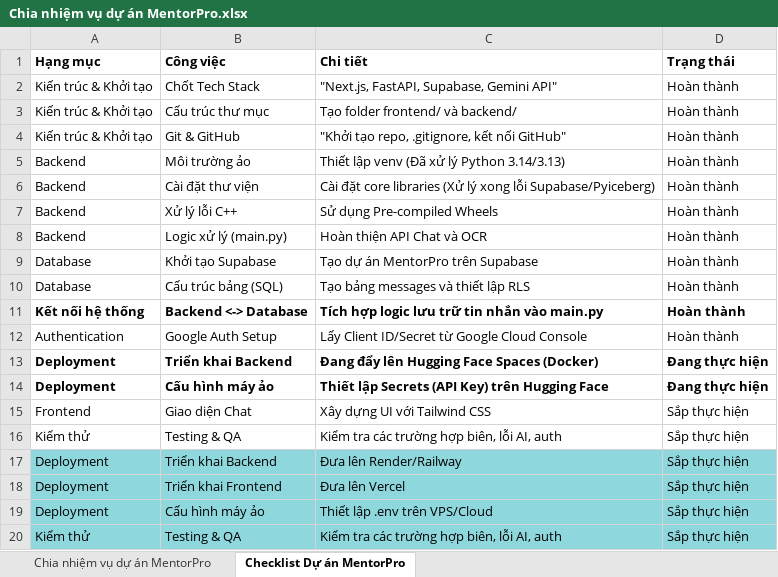
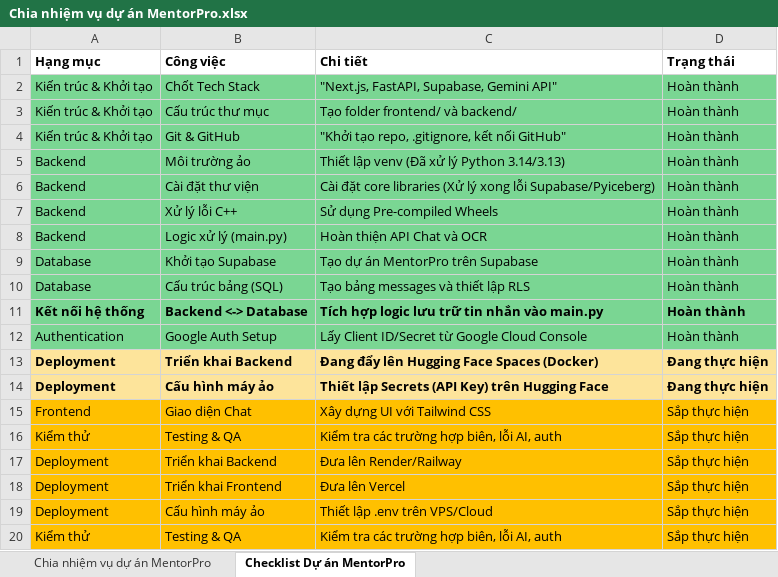
Before and after one commit to QngDuc/MentorPro, an Excel workbook: Chia nhiệm vụ dự án MentorPro.xlsx, sheet Checklist Dự án MentorPro, drawn as a sheet; values as stored, in another font and other column widths than the file's, no borders; the diff names each change by its address in the sheet, - before the commit and + after, or states it on an @@ line.

```diff
--- a/Chia nhiệm vụ dự án MentorPro.xlsx (sheet Checklist Dự án MentorPro)
+++ b/Chia nhiệm vụ dự án MentorPro.xlsx (sheet Checklist Dự án MentorPro)
-A2:D12 fill: none
+A2:D12 fill: #7AD693
-A13:D14 fill: none
+A13:D14 fill: #FDE49B
-A15:D16 fill: none
+A15:D16 fill: #FFC000
-A17:D20 fill: #8ED7DD
+A17:D20 fill: #FFC000
```
Also changed, not shown: 7 other files.
